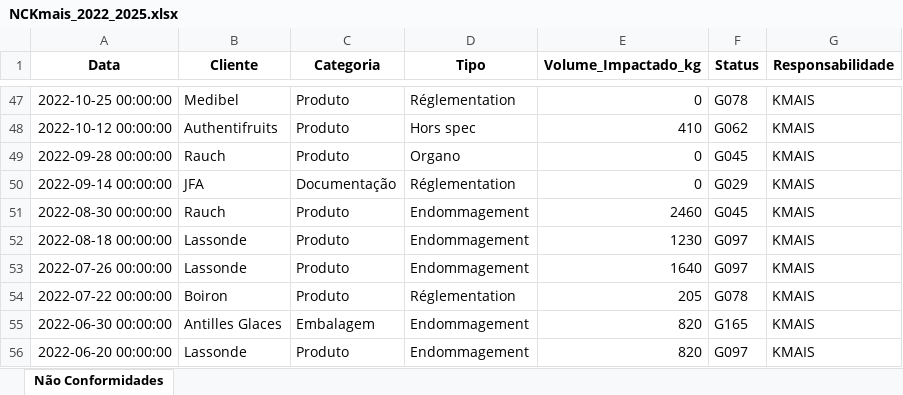
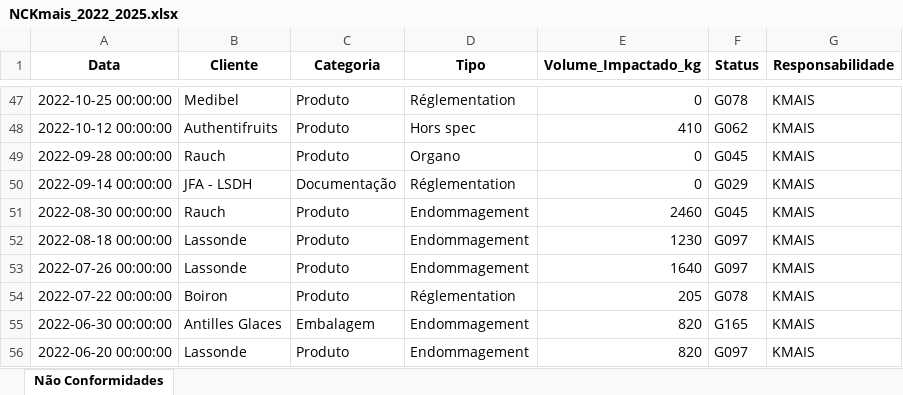
Before and after one commit to josimarscosta/kmaisreport, an Excel workbook: data/NCKmais_2022_2025.xlsx, sheet Não Conformidades, drawn as a sheet; only a part is shown, gaps mark what is left out; values as stored, in another font and other column widths than the file's, no borders; the diff names each change by its address in the sheet, - before the commit and + after, or states it on an @@ line.

Commit message:
Add files via upload

```diff
--- a/data/NCKmais_2022_2025.xlsx (sheet Não Conformidades)
+++ b/data/NCKmais_2022_2025.xlsx (sheet Não Conformidades)
-B50 (Cliente): JFA
+B50 (Cliente): JFA - LSDH
```
